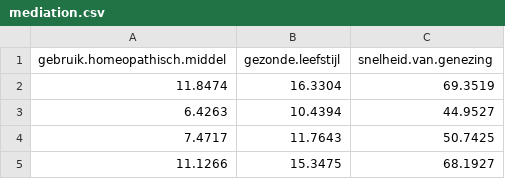
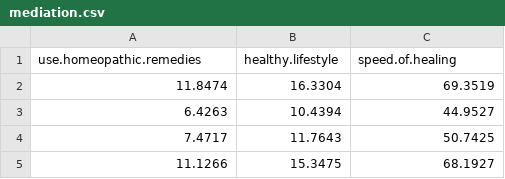
Before and after one commit to ShKlinkenberg/statistics-lectures, a CSV file: topics/mediation/mediation.csv, drawn as a sheet; only a part is shown; removed rows and columns are numbered as before the commit, all else as after; the diff names each change by its address in the sheet, - before the commit and + after, or states it on an @@ line.

Commit message:
mediation updated and translated variables

```diff
--- a/topics/mediation/mediation.csv
+++ b/topics/mediation/mediation.csv
-row 1: gebruik.homeopathisch.middel | gezonde.leefstijl | snelheid.van.genezing
+row 1: use.homeopathic.remedies | healthy.lifestyle | speed.of.healing
```
Also changed, not shown: 6 other files.
